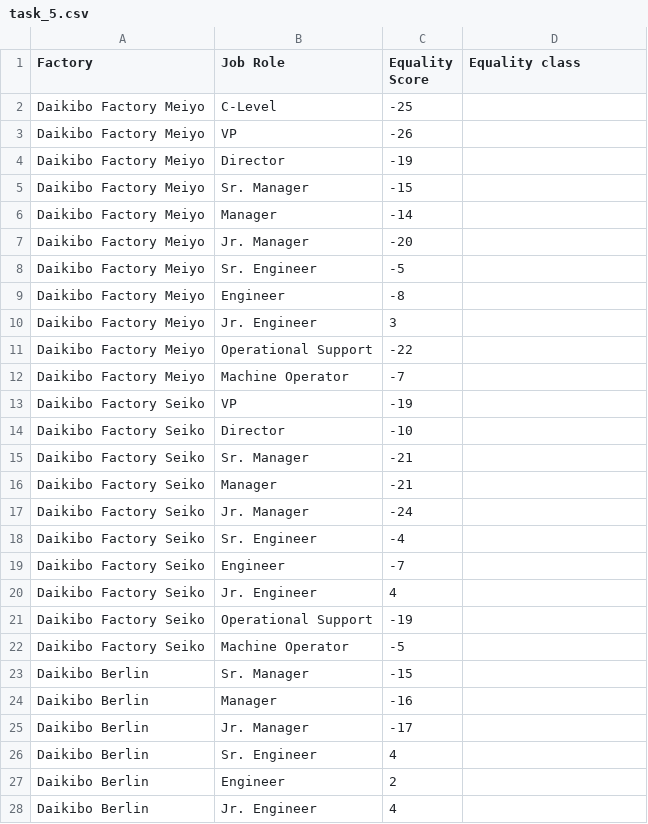
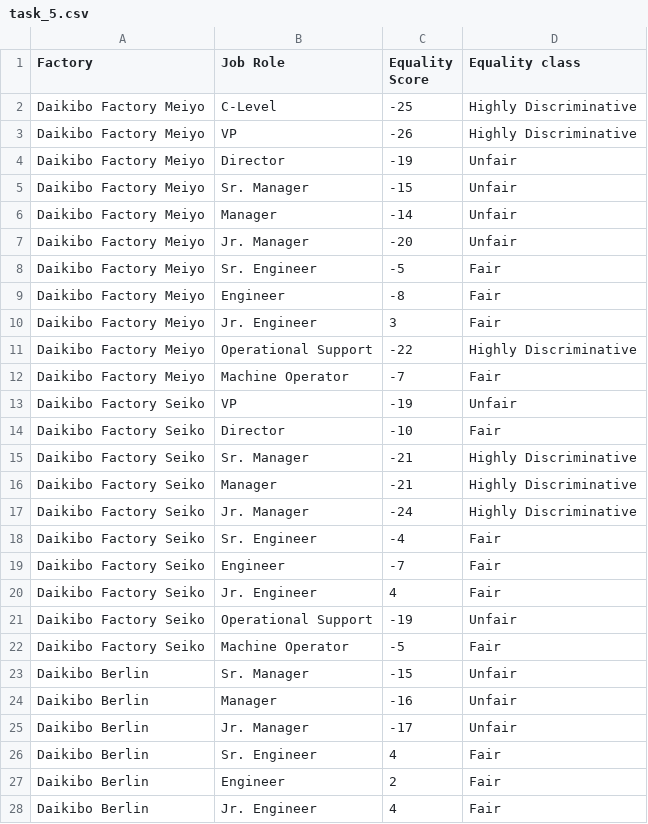
Before and after one commit to harikesh8044/Mini-Task-Data-Analytics-, a CSV file: task_5.csv, drawn as a sheet; only a part is shown; the diff covers the shown part only.

```diff
--- a/task_5.csv
+++ b/task_5.csv
@@ -1,28 +1,28 @@
 Factory,Job Role,Equality Score,Equality class
-Daikibo Factory Meiyo,C-Level,-25,
-Daikibo Factory Meiyo,VP,-26,
-Daikibo Factory Meiyo,Director,-19,
-Daikibo Factory Meiyo,Sr. Manager,-15,
-Daikibo Factory Meiyo,Manager,-14,
-Daikibo Factory Meiyo,Jr. Manager,-20,
-Daikibo Factory Meiyo,Sr. Engineer,-5,
-Daikibo Factory Meiyo,Engineer,-8,
-Daikibo Factory Meiyo,Jr. Engineer,3,
-Daikibo Factory Meiyo,Operational Support,-22,
-Daikibo Factory Meiyo,Machine Operator,-7,
-Daikibo Factory Seiko,VP,-19,
-Daikibo Factory Seiko,Director,-10,
-Daikibo Factory Seiko,Sr. Manager,-21,
-Daikibo Factory Seiko,Manager,-21,
-Daikibo Factory Seiko,Jr. Manager,-24,
-Daikibo Factory Seiko,Sr. Engineer,-4,
-Daikibo Factory Seiko,Engineer,-7,
-Daikibo Factory Seiko,Jr. Engineer,4,
-Daikibo Factory Seiko,Operational Support,-19,
-Daikibo Factory Seiko,Machine Operator,-5,
-Daikibo Berlin,Sr. Manager,-15,
-Daikibo Berlin,Manager,-16,
-Daikibo Berlin,Jr. Manager,-17,
-Daikibo Berlin,Sr. Engineer,4,
-Daikibo Berlin,Engineer,2,
-Daikibo Berlin,Jr. Engineer,4,
+Daikibo Factory Meiyo,C-Level,-25,Highly Discriminative
+Daikibo Factory Meiyo,VP,-26,Highly Discriminative
+Daikibo Factory Meiyo,Director,-19,Unfair
+Daikibo Factory Meiyo,Sr. Manager,-15,Unfair
+Daikibo Factory Meiyo,Manager,-14,Unfair
+Daikibo Factory Meiyo,Jr. Manager,-20,Unfair
+Daikibo Factory Meiyo,Sr. Engineer,-5,Fair
+Daikibo Factory Meiyo,Engineer,-8,Fair
+Daikibo Factory Meiyo,Jr. Engineer,3,Fair
+Daikibo Factory Meiyo,Operational Support,-22,Highly Discriminative
+Daikibo Factory Meiyo,Machine Operator,-7,Fair
+Daikibo Factory Seiko,VP,-19,Unfair
+Daikibo Factory Seiko,Director,-10,Fair
+Daikibo Factory Seiko,Sr. Manager,-21,Highly Discriminative
+Daikibo Factory Seiko,Manager,-21,Highly Discriminative
+Daikibo Factory Seiko,Jr. Manager,-24,Highly Discriminative
+Daikibo Factory Seiko,Sr. Engineer,-4,Fair
+Daikibo Factory Seiko,Engineer,-7,Fair
+Daikibo Factory Seiko,Jr. Engineer,4,Fair
+Daikibo Factory Seiko,Operational Support,-19,Unfair
+Daikibo Factory Seiko,Machine Operator,-5,Fair
+Daikibo Berlin,Sr. Manager,-15,Unfair
+Daikibo Berlin,Manager,-16,Unfair
+Daikibo Berlin,Jr. Manager,-17,Unfair
+Daikibo Berlin,Sr. Engineer,4,Fair
+Daikibo Berlin,Engineer,2,Fair
+Daikibo Berlin,Jr. Engineer,4,Fair
```
Also changed, not shown: 10 edited cells elsewhere in this file, 1 other file.
